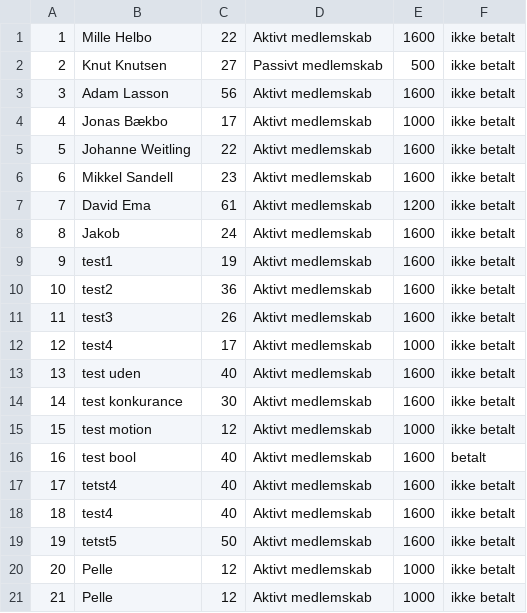
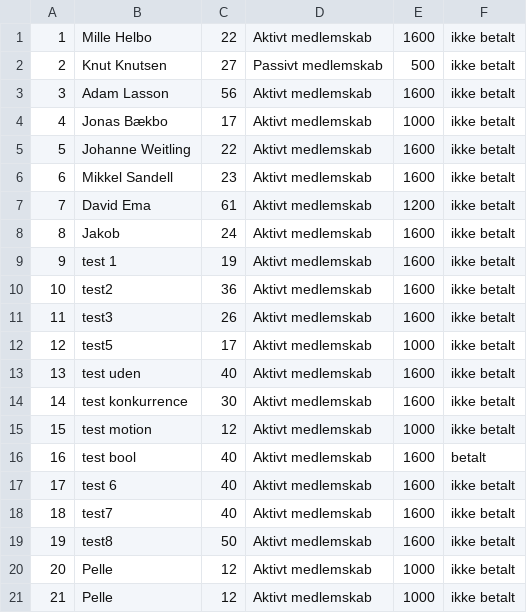
Before and after one commit to JonasBaekbo/Delfinen, a CSV file: data/subCharge.csv, drawn as a sheet.

```diff
--- a/data/subCharge.csv
+++ b/data/subCharge.csv
@@ -8,13 +8,13 @@
 8;Jakob; 24; Aktivt medlemskab;1600;ikke betalt
-9;test1; 19; Aktivt medlemskab;1600;ikke betalt
+9;test 1; 19; Aktivt medlemskab;1600;ikke betalt
 10;test2; 36; Aktivt medlemskab;1600;ikke betalt
 11;test3; 26; Aktivt medlemskab;1600;ikke betalt
-12;test4; 17; Aktivt medlemskab;1000;ikke betalt
+12;test5; 17; Aktivt medlemskab;1000;ikke betalt
 13;test uden; 40; Aktivt medlemskab;1600;ikke betalt
-14;test konkurance; 30; Aktivt medlemskab;1600;ikke betalt
+14;test konkurrence; 30; Aktivt medlemskab;1600;ikke betalt
 15;test motion; 12; Aktivt medlemskab;1000;ikke betalt
 16;test bool; 40; Aktivt medlemskab;1600;betalt
-17;tetst4; 40; Aktivt medlemskab;1600;ikke betalt
-18;test4; 40; Aktivt medlemskab;1600;ikke betalt
-19;tetst5; 50; Aktivt medlemskab;1600;ikke betalt
+17;test 6; 40; Aktivt medlemskab;1600;ikke betalt
+18;test7; 40; Aktivt medlemskab;1600;ikke betalt
+19;test8; 50; Aktivt medlemskab;1600;ikke betalt
 20;Pelle; 12; Aktivt medlemskab;1000;ikke betalt
```
Also changed, not shown: 5 other files.
